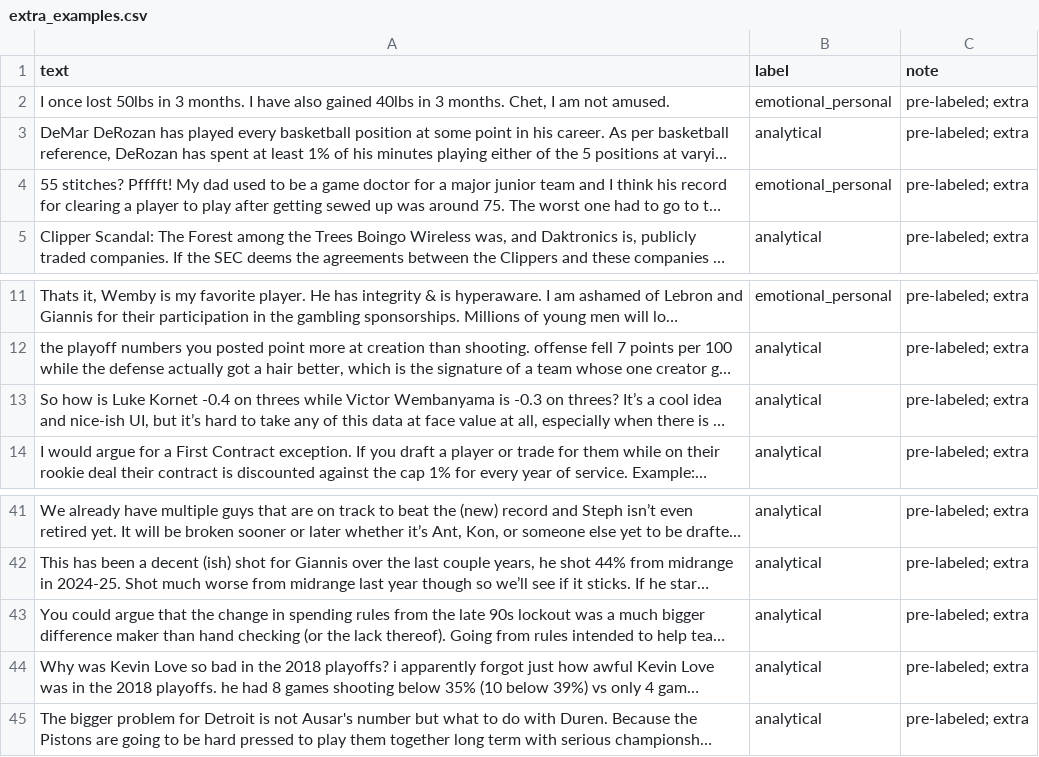
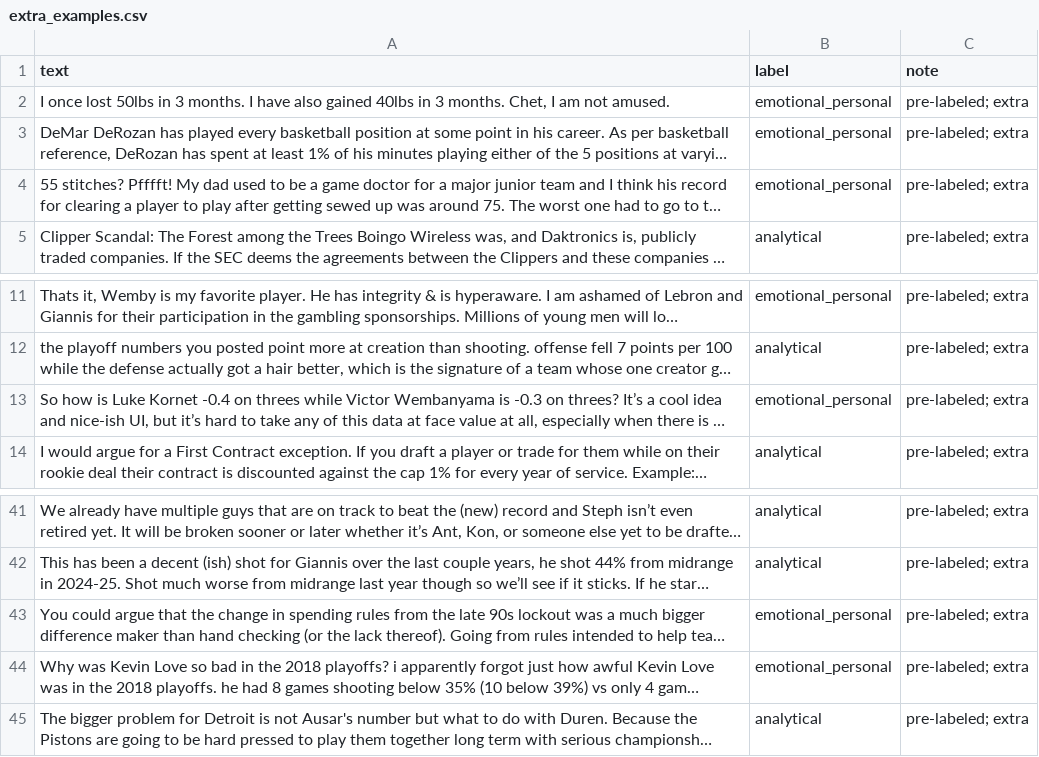
Before and after one commit to raj0608/ai201-project3-takemeter-starter-v2026, a CSV file: extra_examples.csv, drawn as a sheet; only a part is shown, gaps mark what is left out; long unchanged cells end in …; the diff names each change by its address in the sheet, - before the commit and + after, or states it on an @@ line.

```diff
--- a/extra_examples.csv
+++ b/extra_examples.csv
-B3 (label): analytical
+B3 (label): emotional_personal
-B13 (label): analytical
+B13 (label): emotional_personal
-B43:B44 (label): analytical
+B43:B44 (label): emotional_personal
```
Also changed, not shown: 5 other files.
